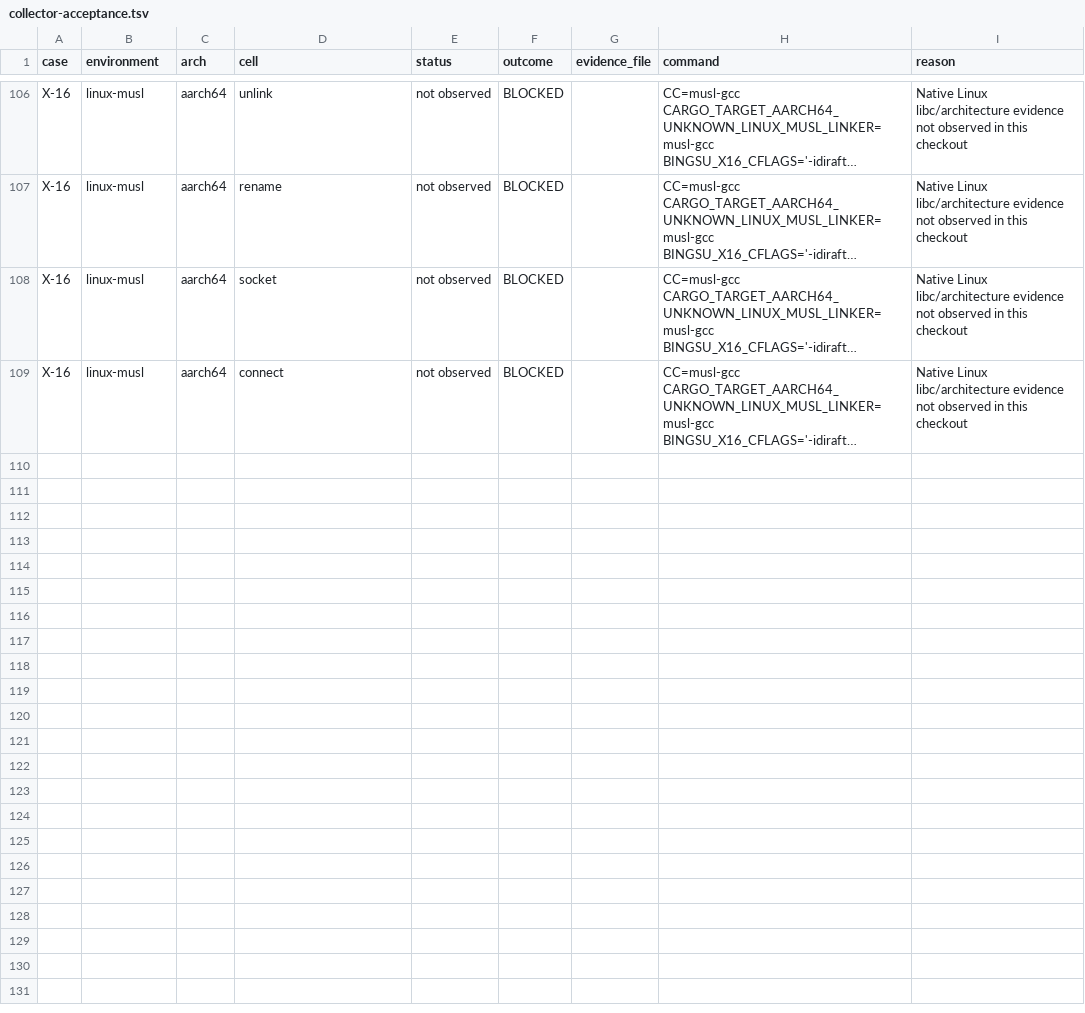
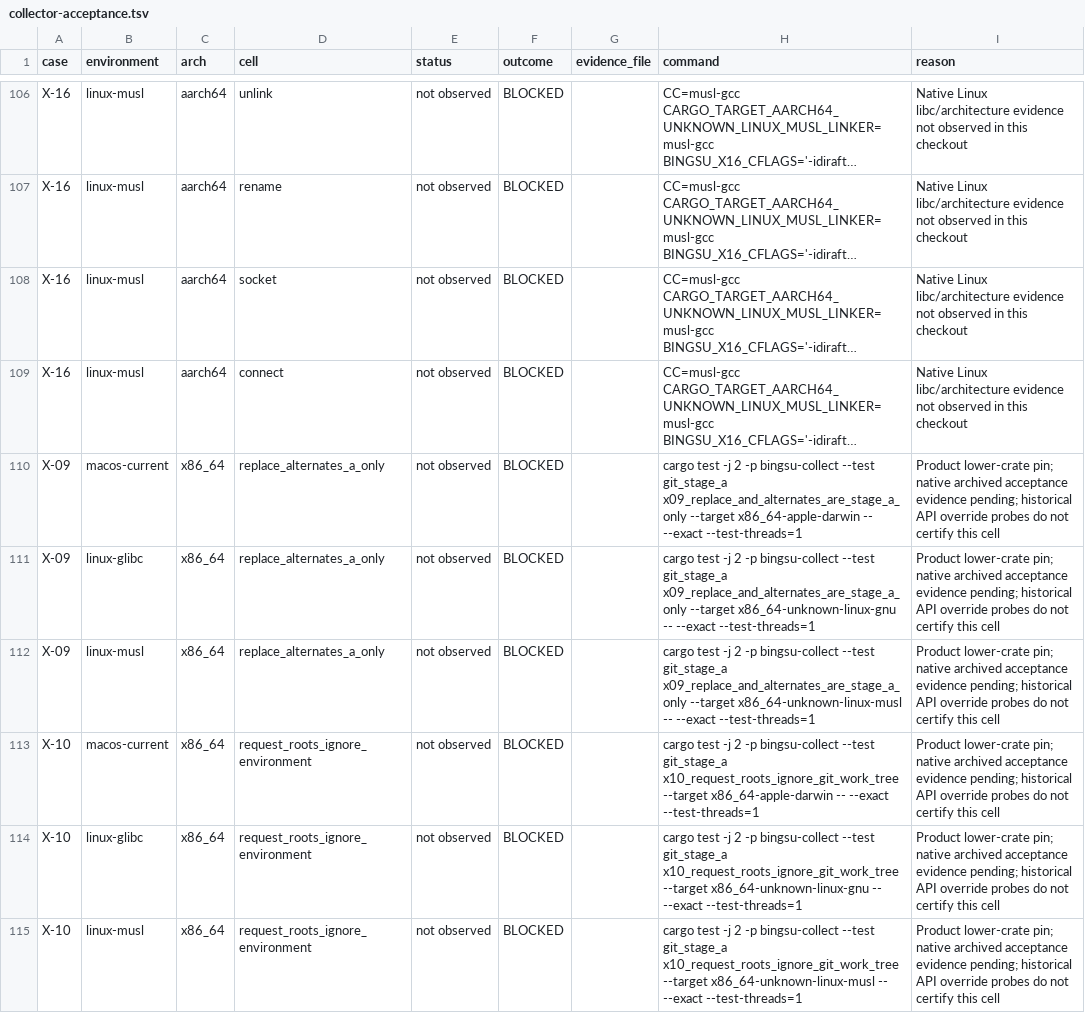
Before and after one commit to ai-screams/Bingsu, a TSV file: bench/probes/collector-acceptance.tsv, drawn as a sheet; only a part is shown, gaps mark what is left out; long unchanged cells end in …; the diff covers the shown part only; the diff names each change by its address in the sheet, - before the commit and + after, or states it on an @@ line.

Commit message:
feat(git): collect safe repository identity before object access (#122)
Discover the repository with a bounded ancestor walk and decide the HEAD policy from owners alone, before any config or object access; a foreign owner gets HEAD only. Gitdir and commondir capabilities are granted only for metadata bound back to this worktree: the in-place .git, linked worktrees (including those of bare repositories) with reciprocal registration, and submodules under an ancestor repository's modules/ whose core.worktree points back here. Stage A is published before the read layer is restricted and before preflight; alternates, replace refs, core.useReplaceRefs, an unverified core.worktree, corrupt config and read errors keep stages B-D pending with no object access. A missing repository publishes the no_repo marker. Discovery scratch is released per read, metadata reads do not draw on the worktree read budget, and stage deadlines can be injected so tests do not race the product deadlines.

```diff
--- a/bench/probes/collector-acceptance.tsv
+++ b/bench/probes/collector-acceptance.tsv
+row 110: X-09 | macos-current | x86_64 | replace_alternates_a_only | not observed | BLOCKED |  | cargo test -j 2 -p bingsu-collect --test git_stage_a x09_replace_and_alternates_are_stage_a_only --target x86_64-apple-darwin -- --exact --test-threads=1 | Product lower-crate pin; native archived acceptance evidence pending; historical API override probes do not certify this cell
+row 111: X-09 | linux-glibc | x86_64 | replace_alternates_a_only | not observed | BLOCKED |  | cargo test -j 2 -p bingsu-collect --test git_stage_a x09_replace_and_alternates_are_stage_a_only --target x86_64-unknown-linux-gnu -- --exact --test-threads=1 | Product lower-crate pin; native archived acceptance evidence pending; historical API override probes do not certify this cell
+row 112: X-09 | linux-musl | x86_64 | replace_alternates_a_only | not observed | BLOCKED |  | cargo test -j 2 -p bingsu-collect --test git_stage_a x09_replace_and_alternates_are_stage_a_only --target x86_64-unknown-linux-musl -- --exact --test-threads=1 | Product lower-crate pin; native archived acceptance evidence pending; historical API override probes do not certify this cell
+row 113: X-10 | macos-current | x86_64 | request_roots_ignore_environment | not observed | BLOCKED |  | cargo test -j 2 -p bingsu-collect --test git_stage_a x10_request_roots_ignore_git_work_tree --target x86_64-apple-darwin -- --exact --test-threads=1 | Product lower-crate pin; native archived acceptance evidence pending; historical API override probes do not certify this cell
+row 114: X-10 | linux-glibc | x86_64 | request_roots_ignore_environment | not observed | BLOCKED |  | cargo test -j 2 -p bingsu-collect --test git_stage_a x10_request_roots_ignore_git_work_tree --target x86_64-unknown-linux-gnu -- --exact --test-threads=1 | Product lower-crate pin; native archived acceptance evidence pending; historical API override probes do not certify this cell
+row 115: X-10 | linux-musl | x86_64 | request_roots_ignore_environment | not observed | BLOCKED |  | cargo test -j 2 -p bingsu-collect --test git_stage_a x10_request_roots_ignore_git_work_tree --target x86_64-unknown-linux-musl -- --exact --test-threads=1 | Product lower-crate pin; native archived acceptance evidence pending; historical API override probes do not certify this cell
```
Also changed, not shown: 6 added rows elsewhere in this file, 19 other files.
